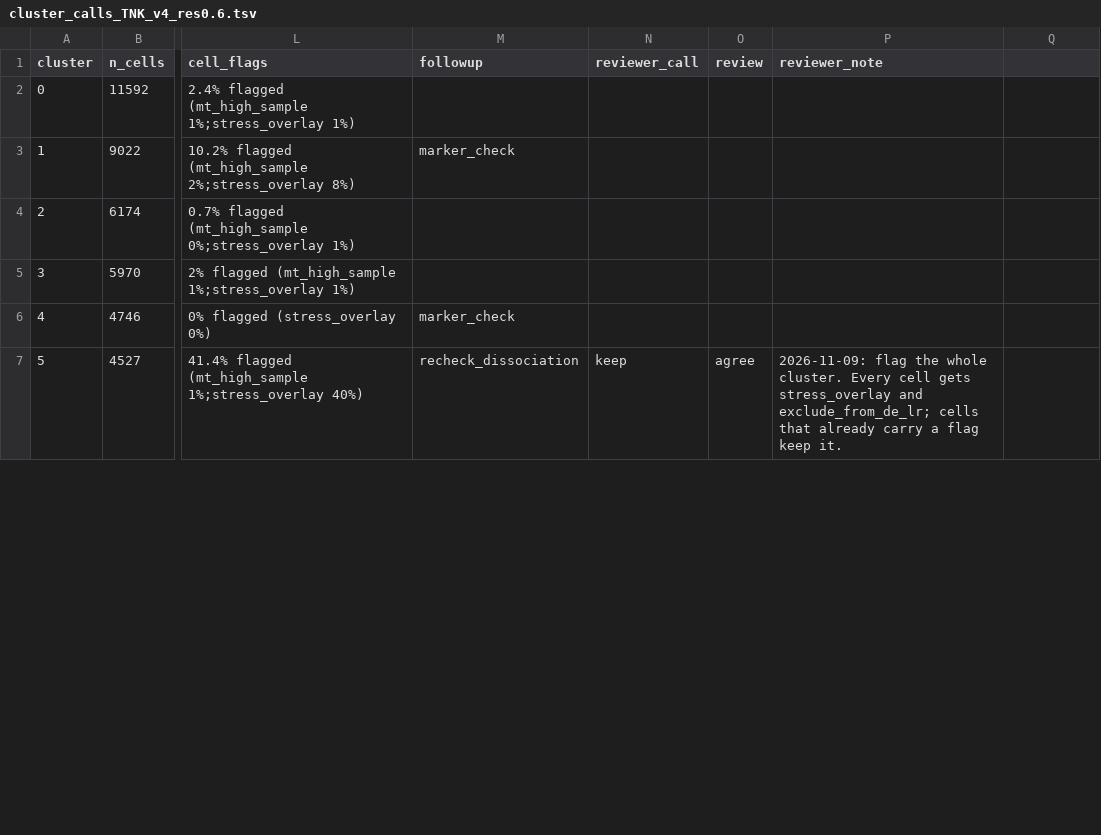
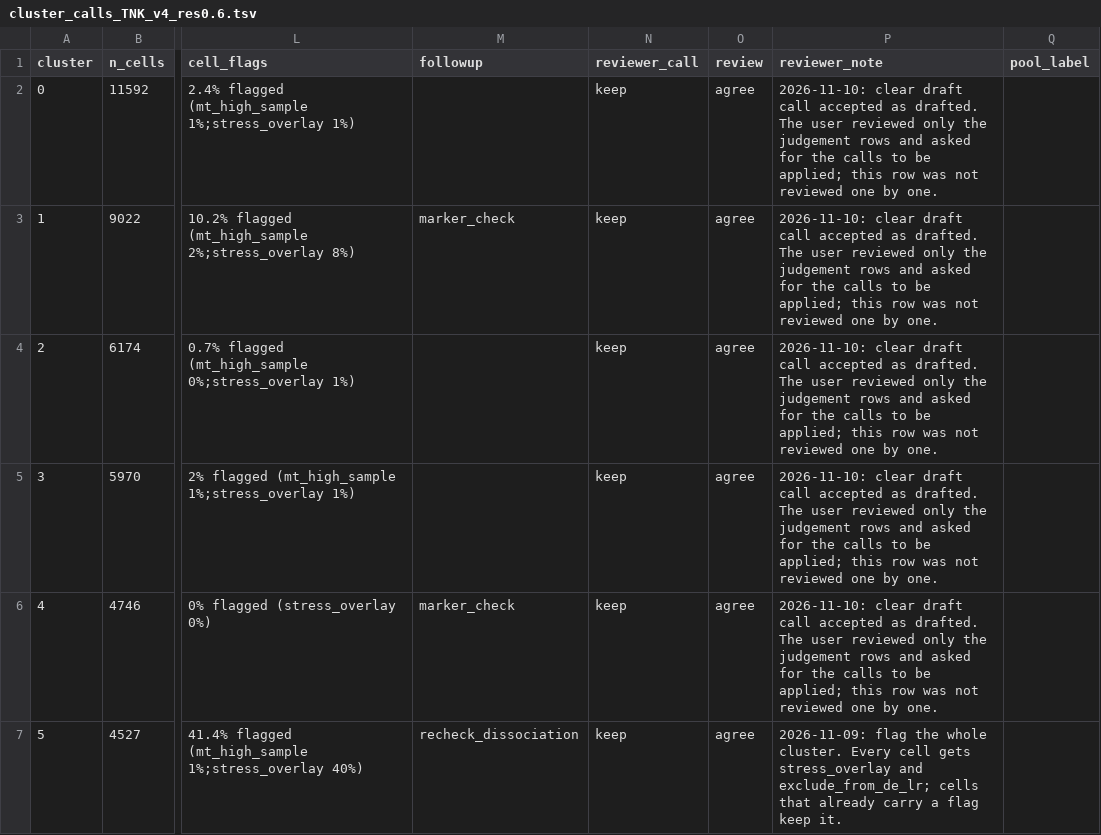
Before and after one commit to anabellaphelps41-del/PDAC_Atlas, a TSV file: code/calls/cluster_calls_TNK_v4_res0.6.tsv, drawn as a sheet; only a part is shown, gaps mark what is left out; the diff covers the shown part only; the diff names each change by its address in the sheet, - before the commit and + after, or states it on an @@ line.

```diff
--- a/code/calls/cluster_calls_TNK_v4_res0.6.tsv
+++ b/code/calls/cluster_calls_TNK_v4_res0.6.tsv
-Q1: (empty)
+Q1: pool_label
-N2:N6 (reviewer_call): (empty)
+N2:N6 (reviewer_call): keep
-O2:O6 (review): (empty)
+O2:O6 (review): agree
-P2:P6 (reviewer_note): (empty)
+P2:P6 (reviewer_note): 2026-11-10: clear draft call accepted as drafted. The user reviewed only the judgement rows and asked for the calls to be applied; this row was not reviewed one by one.
```
Also changed, not shown: 46 edited cells elsewhere in this file, code/calls/cluster_calls_Bcell_v4_res0.6.tsv, code/calls/cluster_calls_endothelial_v4_res0.6.tsv, 5 other files.
